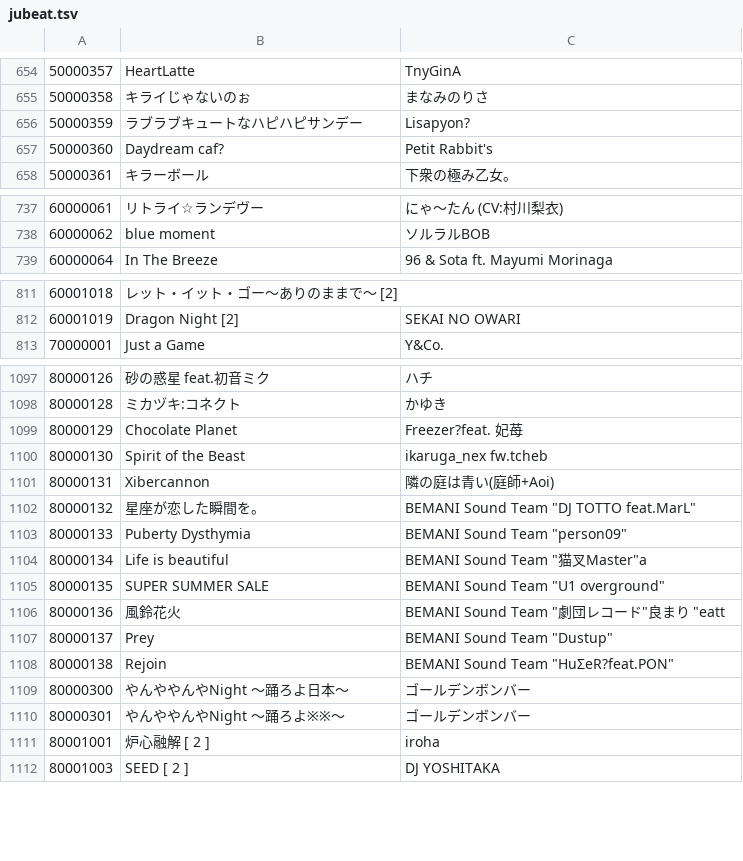
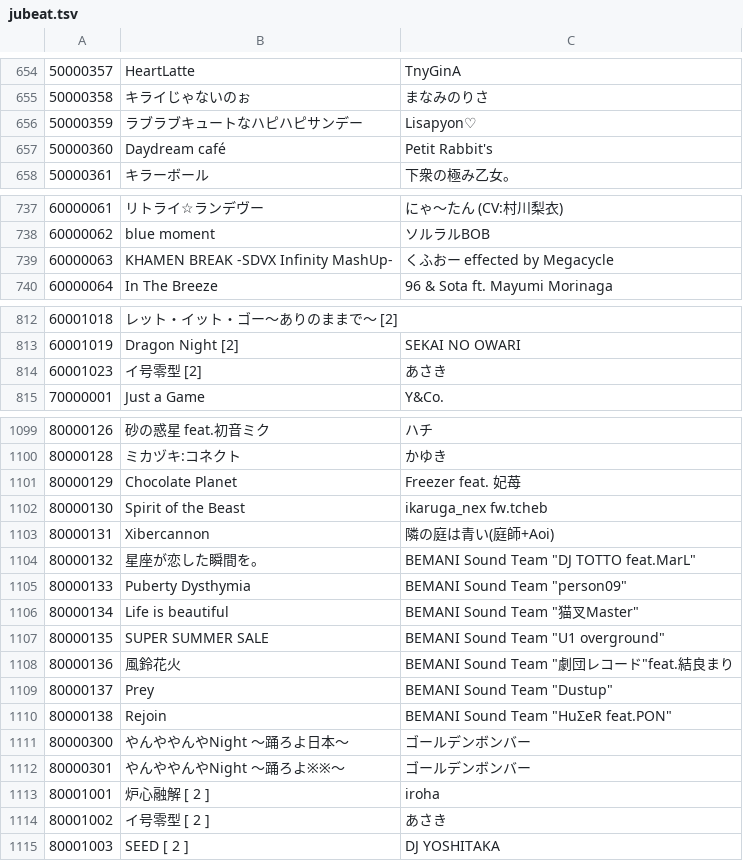
Before and after one commit to Soyandroid/bemaniutils, a TSV file: data/jubeat.tsv, drawn as a sheet; only a part is shown, gaps mark what is left out; the diff covers the shown part only.

Commit message:
jubeat names fix

```diff
--- a/data/jubeat.tsv
+++ b/data/jubeat.tsv
@@ -655,4 +655,4 @@
 50000358	キライじゃないのぉ	まなみのりさ
-50000359	ラブラブキュートなハピハピサンデー	Lisapyon?
-50000360	Daydream caf?	Petit Rabbit's
+50000359	ラブラブキュートなハピハピサンデー	Lisapyon♡
+50000360	Daydream café	Petit Rabbit's
 50000361	キラーボール	下衆の極み乙女。
@@ -738,2 +738,3 @@
 60000062	blue moment	ソルラルBOB
+60000063	KHAMEN BREAK -SDVX Infinity MashUp-	くふおー effected by Megacycle
 60000064	In The Breeze	96 & Sota ft. Mayumi Morinaga
@@ -812,2 +813,3 @@
 60001019	Dragon Night [2]	SEKAI NO OWARI
+60001023	イ号零型 [2]	あさき
 70000001	Just a Game	Y&Co.
@@ -1098,3 +1100,3 @@
 80000128	ミカヅキ:コネクト	かゆき
-80000129	Chocolate Planet	Freezer?feat. 妃苺
+80000129	Chocolate Planet	Freezer feat. 妃苺
 80000130	Spirit of the Beast	ikaruga_nex fw.tcheb
@@ -1103,7 +1105,7 @@
 80000133	Puberty Dysthymia	"BEMANI Sound Team ""person09"" "
-80000134	Life is beautiful	"BEMANI Sound Team ""猫叉Master""a"
+80000134	Life is beautiful	"BEMANI Sound Team ""猫叉Master"" "
 80000135	SUPER SUMMER SALE	"BEMANI Sound Team ""U1 overground"" "
-80000136	風鈴花火	"BEMANI Sound Team ""劇団レコード""良まり  ""eatt"
+80000136	風鈴花火	"BEMANI Sound Team ""劇団レコード""feat.結良まり "
 80000137	Prey	"BEMANI Sound Team ""Dustup"" "
-80000138	Rejoin	"BEMANI Sound Team ""HuΣeR?feat.PON"" "
+80000138	Rejoin	"BEMANI Sound Team ""HuΣeR feat.PON"" "
 80000300	やんややんやNight ～踊ろよ日本～	ゴールデンボンバー
@@ -1111,2 +1113,3 @@
 80001001	炉心融解 [ 2 ]	iroha
+80001002	イ号零型 [ 2 ]	あさき
 80001003	SEED [ 2 ]	DJ YOSHITAKA
```
Also changed, not shown: 26 edited cells elsewhere in this file.
